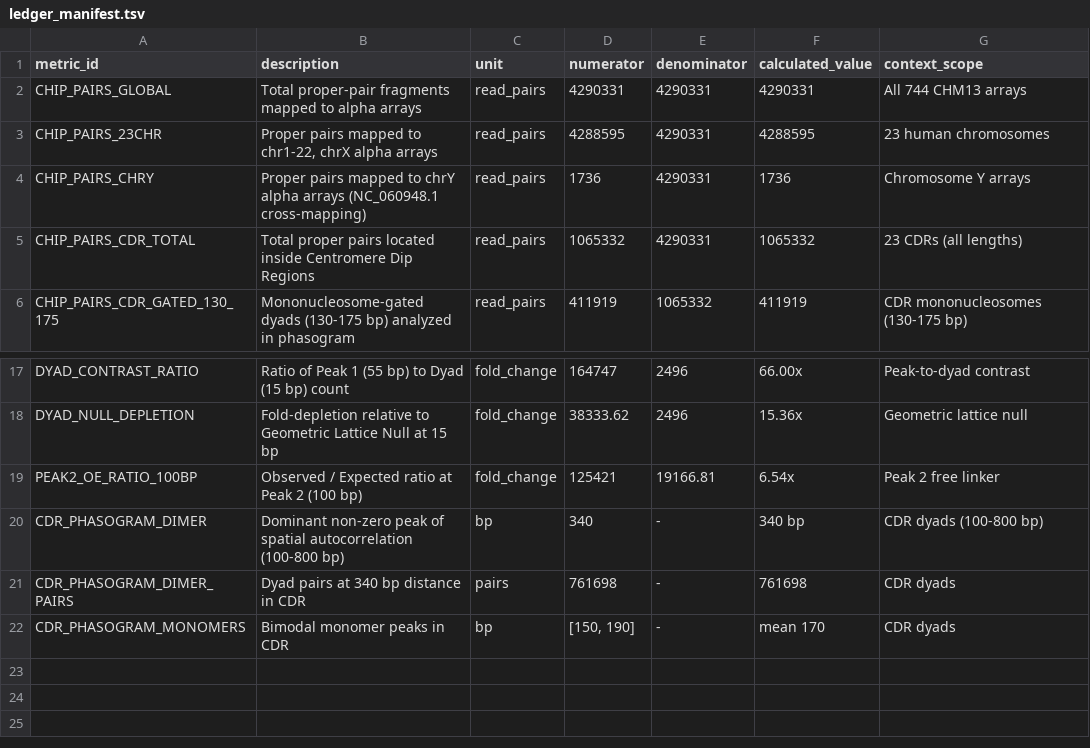
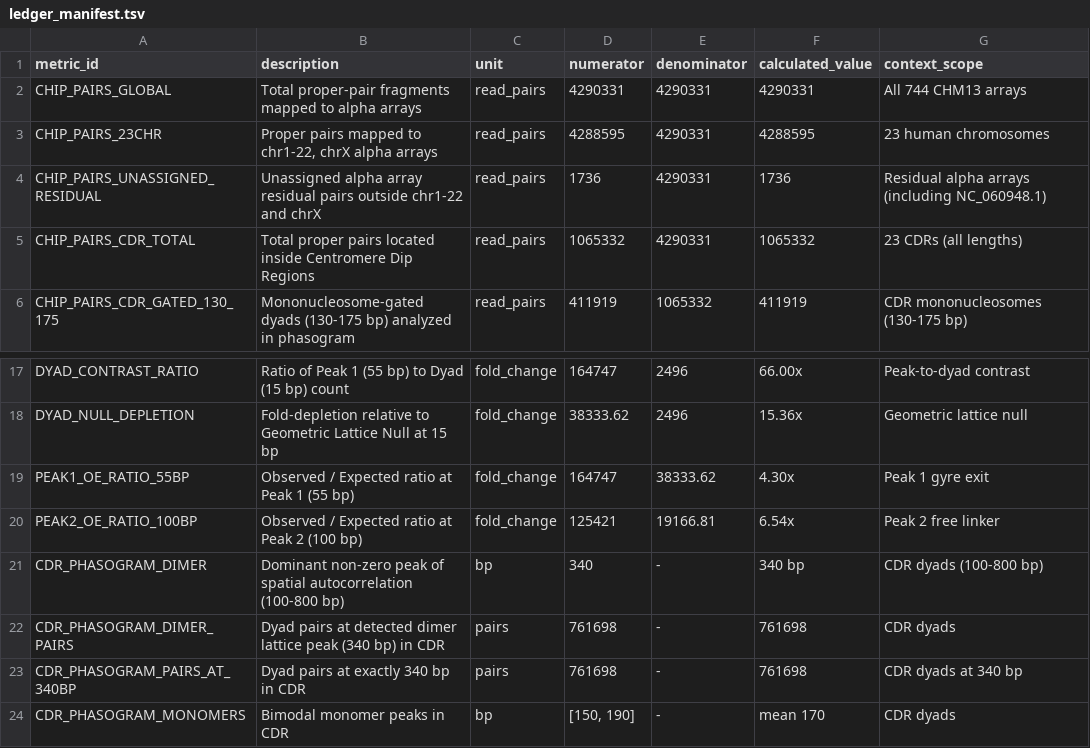
Before and after one commit to ad3002/cenpa_nucleosome_architecture, a TSV file: data/ledger_manifest.tsv, drawn as a sheet; only a part is shown, gaps mark what is left out.

Commit message:
Audit v4 Remediation: Topological pipeline order, dynamic figure annotations, exact Table 1 & raw pipeline completeness
- Reordered run_reproduction.sh so Package D (06_analyze_box_coupling_and_nulls.py) runs before Package A (generate_ledger.py), ensuring single-pass topological consistency for O/E ratios across TSVs, metrics.json, ledger_manifest.tsv, and figures (passing Section 9 test with consistent: True on first run).
- Dynamically formatted annotations in Fig 1B from dist_data, eliminating hardcoded peak event strings.
- Added scripts/annotate_cenpb_boxes.py to annotate canonical 17-bp CENP-B boxes across alpha-satellite arrays for full-raw processing.
- Fixed scripts/sync_paired.py: support unlimited reads (max_reads <= 0), validate paired headers, detect truncation, and exit non-zero on corrupt/mismatched data.
- Fixed BED interval logic in 02_analyze_particles.py and 03_compute_phasogram.py to use standard 0-based half-open intervals (cs <= genomic_mid < ce).
- Added --summary-out option to 02_analyze_particles.py to write cenpa_per_chromosome_summary.tsv directly from BAM streaming.
- Harmonized Table 1 across paper/manuscript.md and paper/index.html to match exact columns of cenpa_per_chromosome_summary.tsv (modal 5-bp bin 130 bp, rather than unmeasured single-base modes or per-chromosome phasogram peaks).
- Neutralized chrY 1,736 pairs as 'Unassigned alpha-satellite array residual (1,736 proper pairs)' without unproven causal cross-mapping claims.
- Clarified null model as 'Empirical Stepwise Null Model Baseline' and defined distance-bin 55 as [55, 60) bp with midpoint 57.5 bp alongside the +55 bp stereochemical model center.
- Corrected 110–140 bp fragment count to 3,616,490 (84.29%) across manuscript, HTML, and README.
- Rephrased read overlap caliper and expanded linker models as prospective calibrated models rather than completed read-level measurements.

```diff
--- a/data/ledger_manifest.tsv
+++ b/data/ledger_manifest.tsv
@@ -3,3 +3,3 @@ CHIP_PAIRS_GLOBAL	Total proper-pair fragments mapped to alpha arrays	read_pairs
 CHIP_PAIRS_23CHR	Proper pairs mapped to chr1-22, chrX alpha arrays	read_pairs	4288595	4290331	4288595	23 human chromosomes
-CHIP_PAIRS_CHRY	Proper pairs mapped to chrY alpha arrays (NC_060948.1 cross-mapping)	read_pairs	1736	4290331	1736	Chromosome Y arrays
+CHIP_PAIRS_UNASSIGNED_RESIDUAL	Unassigned alpha array residual pairs outside chr1-22 and chrX	read_pairs	1736	4290331	1736	Residual alpha arrays (including NC_060948.1)
 CHIP_PAIRS_CDR_TOTAL	Total proper pairs located inside Centromere Dip Regions	read_pairs	1065332	4290331	1065332	23 CDRs (all lengths)
@@ -18,5 +18,7 @@ DYAD_CONTRAST_RATIO	Ratio of Peak 1 (55 bp) to Dyad (15 bp) count	fold_change	16
 DYAD_NULL_DEPLETION	Fold-depletion relative to Geometric Lattice Null at 15 bp	fold_change	38333.62	2496	15.36x	Geometric lattice null
+PEAK1_OE_RATIO_55BP	Observed / Expected ratio at Peak 1 (55 bp)	fold_change	164747	38333.62	4.30x	Peak 1 gyre exit
 PEAK2_OE_RATIO_100BP	Observed / Expected ratio at Peak 2 (100 bp)	fold_change	125421	19166.81	6.54x	Peak 2 free linker
 CDR_PHASOGRAM_DIMER	Dominant non-zero peak of spatial autocorrelation (100-800 bp)	bp	340	-	340 bp	CDR dyads (100-800 bp)
-CDR_PHASOGRAM_DIMER_PAIRS	Dyad pairs at 340 bp distance in CDR	pairs	761698	-	761698	CDR dyads
+CDR_PHASOGRAM_DIMER_PAIRS	Dyad pairs at detected dimer lattice peak (340 bp) in CDR	pairs	761698	-	761698	CDR dyads
+CDR_PHASOGRAM_PAIRS_AT_340BP	Dyad pairs at exactly 340 bp in CDR	pairs	761698	-	761698	CDR dyads at 340 bp
 CDR_PHASOGRAM_MONOMERS	Bimodal monomer peaks in CDR	bp	[150, 190]	-	mean 170	CDR dyads
```
Also changed, not shown: 22 other files.
